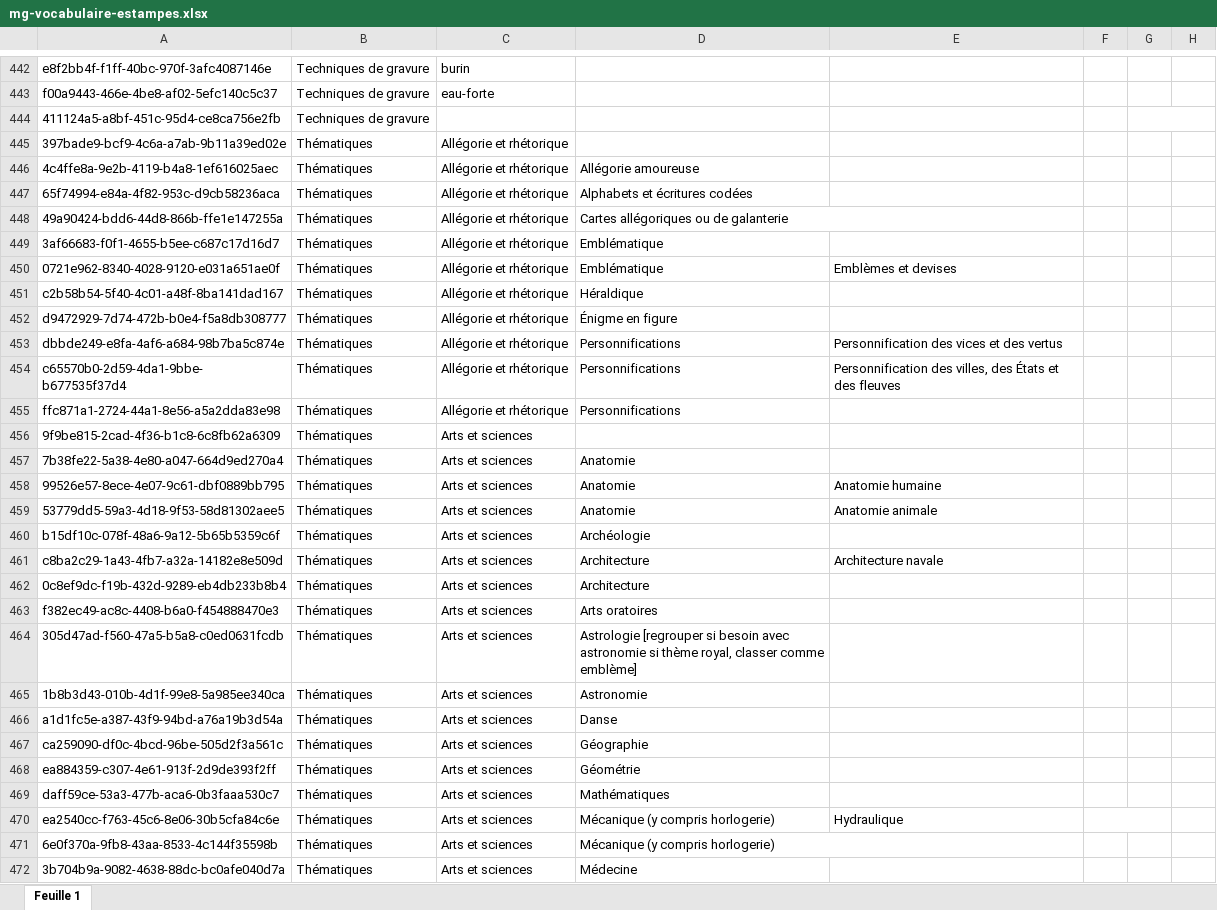
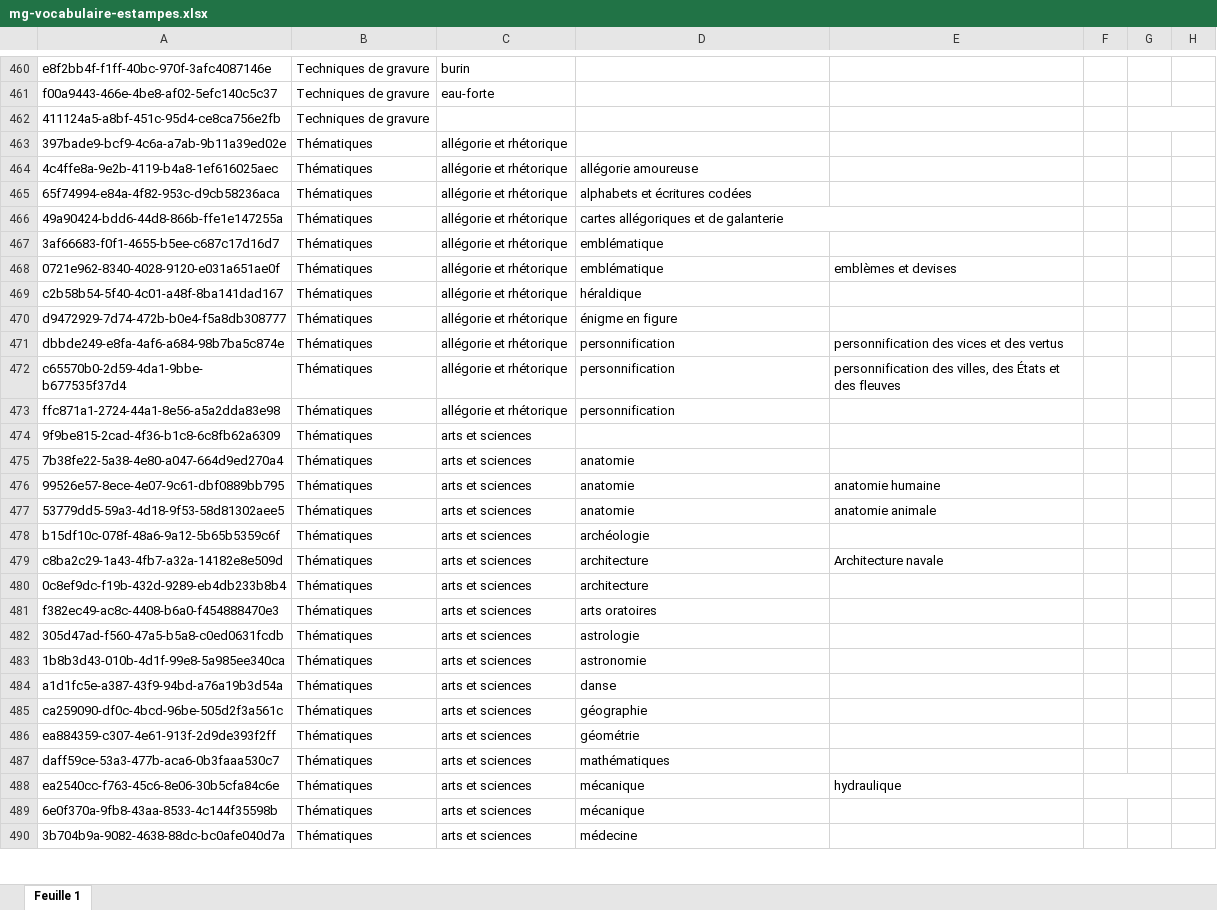
Before and after one commit to sherlock-iremus/sherlock-data, an Excel workbook: sources/mercure-galant/mg-vocabulaire-estampes.xlsx, sheet Feuille 1, drawn as a sheet; only a part is shown, gaps mark what is left out; values as stored, in another font and other column widths than the file's, no cell formats; charts and pictures not drawn; removed rows and columns are numbered as before the commit, all else as after; the diff covers the shown part only; the diff names each change by its address in the sheet, - before the commit and + after, or states it on an @@ line.

```diff
--- a/sources/mercure-galant/mg-vocabulaire-estampes.xlsx (sheet Feuille 1)
+++ b/sources/mercure-galant/mg-vocabulaire-estampes.xlsx (sheet Feuille 1)
-C463:C473: Allégorie et rhétorique
+C463:C473: allégorie et rhétorique
-D464: Allégorie amoureuse
+D464: allégorie amoureuse
-D465: Alphabets et écritures codées
+D465: alphabets et écritures codées
-D466: Cartes allégoriques ou de galanterie
+D466: cartes allégoriques et de galanterie
-D467:D468: Emblématique
+D467:D468: emblématique
-E468: Emblèmes et devises
+E468: emblèmes et devises
-D469: Héraldique
+D469: héraldique
-D470: Énigme en figure
+D470: énigme en figure
-D471:D473: Personnifications
+D471:D473: personnification
-E471: Personnification des vices et des vertus
+E471: personnification des vices et des vertus
-E472: Personnification des villes,…
+E472: personnification des villes,…
-C474:C490: Arts et sciences
+C474:C490: arts et sciences
-D475:D477: Anatomie
+D475:D477: anatomie
-E476: Anatomie humaine
+E476: anatomie humaine
-E477: Anatomie animale
+E477: anatomie animale
-D478: Archéologie
+D478: archéologie
-D479:D480: Architecture
+D479:D480: architecture
-D481: Arts oratoires
+D481: arts oratoires
-D482: Astrologie [regrouper si besoin avec astronomie si thème royal, classer comme emblème]
+D482: astrologie
-D483: Astronomie
+D483: astronomie
-D484: Danse
+D484: danse
-D485: Géographie
+D485: géographie
-D486: Géométrie
+D486: géométrie
-D487: Mathématiques
+D487: mathématiques
-D488:D489: Mécanique (y compris horlogerie)
+D488:D489: mécanique
-E488: Hydraulique
+E488: hydraulique
-D471:E471 merged
-D490: Médecine
+D490: médecine
```
Also changed, not shown: 36 added rows, 18 removed rows and 166 edited cells elsewhere in this sheet, cell formats, sources/mercure-galant/mg-estampes.xlsx, sources/mercure-galant/mg-indexation-musicale.xlsx, 6 other files.
